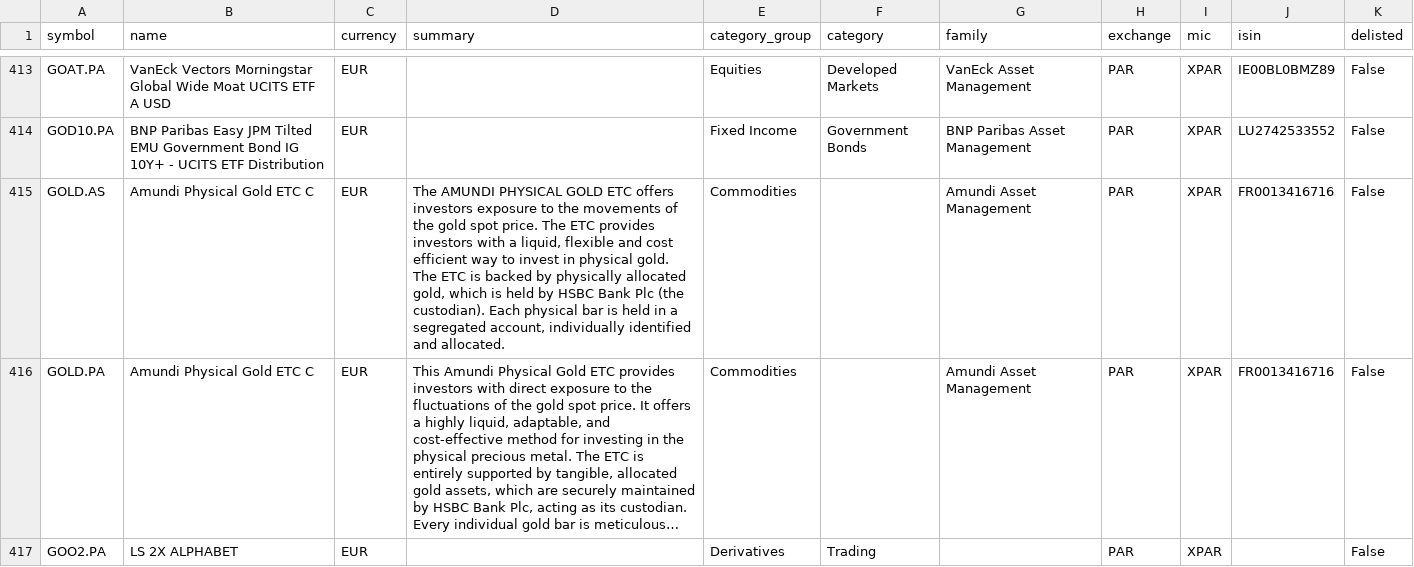
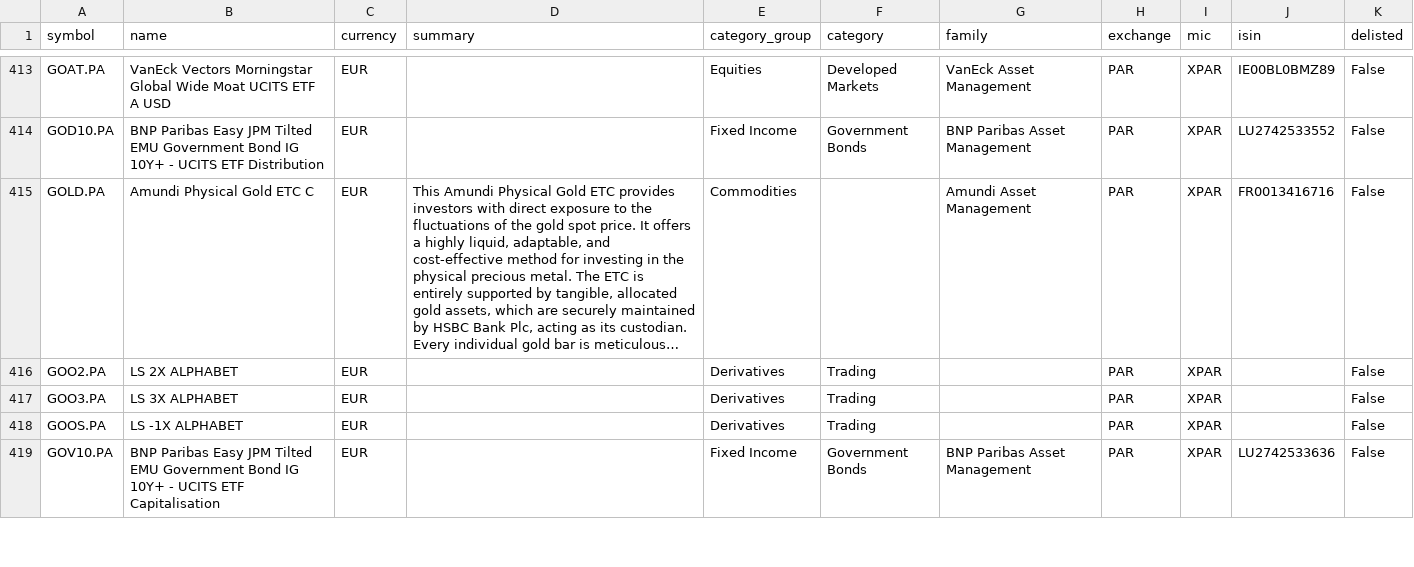
Before and after one commit to JerBouma/FinanceDatabase, a CSV file: database/etfs/PAR.csv, drawn as a sheet; only a part is shown, gaps mark what is left out; the shorter side is filled out with more unchanged rows; long unchanged cells end in …; the diff names each change by its address in the sheet, - before the commit and + after, or states it on an @@ line.

```diff
--- a/database/etfs/PAR.csv
+++ b/database/etfs/PAR.csv
-row 415: GOLD.AS | Amundi Physical Gold ETC C | EUR | The AMUNDI PHYSICAL GOLD ETC offers investors exposure to the movements of the gold spot price. The ETC provides investors with a liquid, flexible and cost efficient way to invest in physical gold. The ETC is backed by physically allocated gold, which is held by HSBC Bank Plc (the custodian). Each physical bar is held in a segregated account, individually identified and allocated. | Commodities |  | Amundi Asset Management | PAR | XPAR | FR0013416716 | False
```
Also changed, not shown: database/etfs/AMS.csv.
